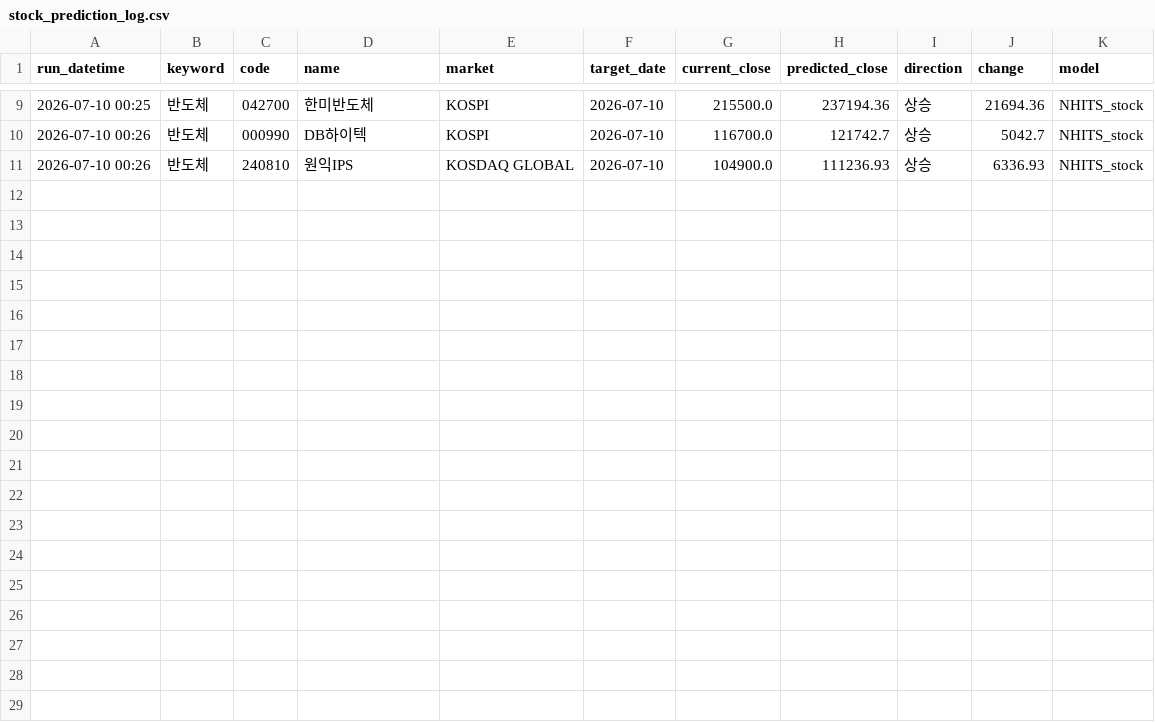
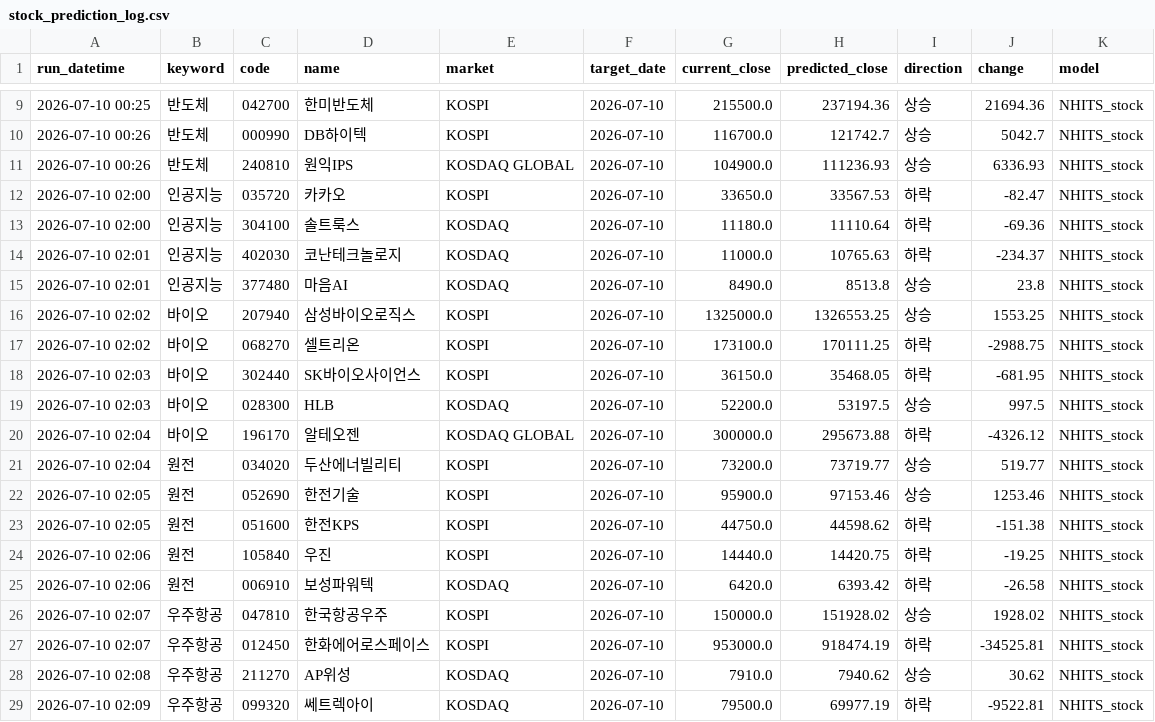
Before and after one commit to Sonsiwoo/Hackathon_AI2026, a CSV file: predictions/stock_prediction_log.csv, drawn as a sheet; only a part is shown, gaps mark what is left out.

Commit message:
Top5 반도체만이 아닌 전체 5개 분야 기업 예측하도록 확장 + 중복 실행 사전 스킵
- step3_predict_stock_price.py: step2 CSV의 상위 5행 대신 전체 기업(모든 분야)을 예측 대상으로 사용
- prediction_logger.py: already_logged_today() 추가 - 오늘 이미 예측된 종목은
  NHITS 학습을 시작하기 전에 미리 건너뛰도록 하여 중복 실행 시 연산 낭비 방지

```diff
--- a/predictions/stock_prediction_log.csv
+++ b/predictions/stock_prediction_log.csv
@@ -11 +11,19 @@
 2026-07-10 00:26,반도체,240810,원익IPS,KOSDAQ GLOBAL,2026-07-10,104900.0,111236.93,상승,6336.93,NHITS_stock
+2026-07-10 02:00,인공지능,035720,카카오,KOSPI,2026-07-10,33650.0,33567.53,하락,-82.47,NHITS_stock
+2026-07-10 02:00,인공지능,304100,솔트룩스,KOSDAQ,2026-07-10,11180.0,11110.64,하락,-69.36,NHITS_stock
+2026-07-10 02:01,인공지능,402030,코난테크놀로지,KOSDAQ,2026-07-10,11000.0,10765.63,하락,-234.37,NHITS_stock
+2026-07-10 02:01,인공지능,377480,마음AI,KOSDAQ,2026-07-10,8490.0,8513.8,상승,23.8,NHITS_stock
+2026-07-10 02:02,바이오,207940,삼성바이오로직스,KOSPI,2026-07-10,1325000.0,1326553.25,상승,1553.25,NHITS_stock
+2026-07-10 02:02,바이오,068270,셀트리온,KOSPI,2026-07-10,173100.0,170111.25,하락,-2988.75,NHITS_stock
+2026-07-10 02:03,바이오,302440,SK바이오사이언스,KOSPI,2026-07-10,36150.0,35468.05,하락,-681.95,NHITS_stock
+2026-07-10 02:03,바이오,028300,HLB,KOSDAQ,2026-07-10,52200.0,53197.5,상승,997.5,NHITS_stock
+2026-07-10 02:04,바이오,196170,알테오젠,KOSDAQ GLOBAL,2026-07-10,300000.0,295673.88,하락,-4326.12,NHITS_stock
+2026-07-10 02:04,원전,034020,두산에너빌리티,KOSPI,2026-07-10,73200.0,73719.77,상승,519.77,NHITS_stock
+2026-07-10 02:05,원전,052690,한전기술,KOSPI,2026-07-10,95900.0,97153.46,상승,1253.46,NHITS_stock
+2026-07-10 02:05,원전,051600,한전KPS,KOSPI,2026-07-10,44750.0,44598.62,하락,-151.38,NHITS_stock
+2026-07-10 02:06,원전,105840,우진,KOSPI,2026-07-10,14440.0,14420.75,하락,-19.25,NHITS_stock
+2026-07-10 02:06,원전,006910,보성파워텍,KOSDAQ,2026-07-10,6420.0,6393.42,하락,-26.58,NHITS_stock
+2026-07-10 02:07,우주항공,047810,한국항공우주,KOSPI,2026-07-10,150000.0,151928.02,상승,1928.02,NHITS_stock
+2026-07-10 02:07,우주항공,012450,한화에어로스페이스,KOSPI,2026-07-10,953000.0,918474.19,하락,-34525.81,NHITS_stock
+2026-07-10 02:08,우주항공,211270,AP위성,KOSDAQ,2026-07-10,7910.0,7940.62,상승,30.62,NHITS_stock
+2026-07-10 02:09,우주항공,099320,쎄트렉아이,KOSDAQ,2026-07-10,79500.0,69977.19,하락,-9522.81,NHITS_stock
```
Also changed, not shown: 3 other files.
